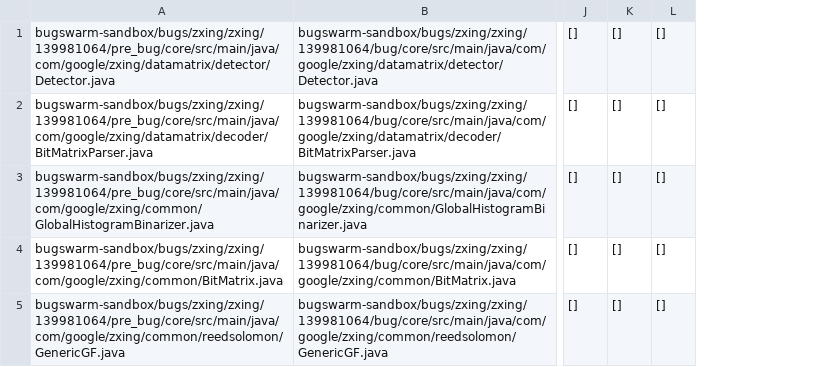
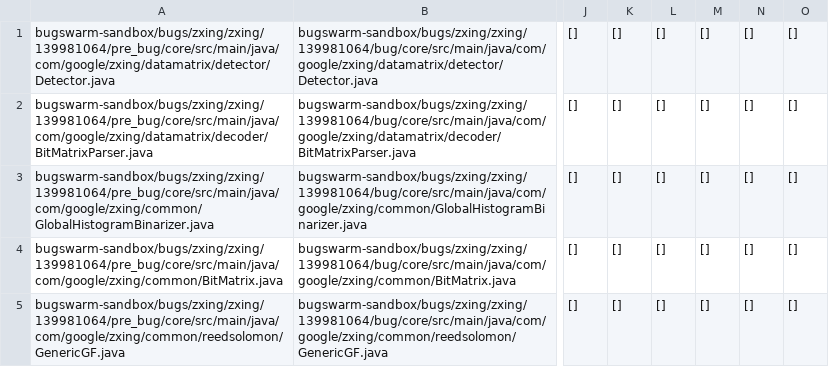
Before and after one commit to FranciscoRibeiro/bugswarm-case-studies, a CSV file: inferred/zxing-zxing-139981064.csv, drawn as a sheet; only a part is shown, gaps mark what is left out; the diff covers the shown part only; the diff names each change by its address in the sheet, - before the commit and + after, or states it on an @@ line.

```diff
--- a/inferred/zxing-zxing-139981064.csv
+++ b/inferred/zxing-zxing-139981064.csv
+column M, rows 1-5: all []
+column N, rows 1-5: all []
+column O, rows 1-5: all []
```
Also changed, not shown: 8 edited cells elsewhere in this file, inferred/FluentLenium-FluentLenium-192472873.csv, inferred/apache-commons-lang-224267188.csv, 6 other files.
